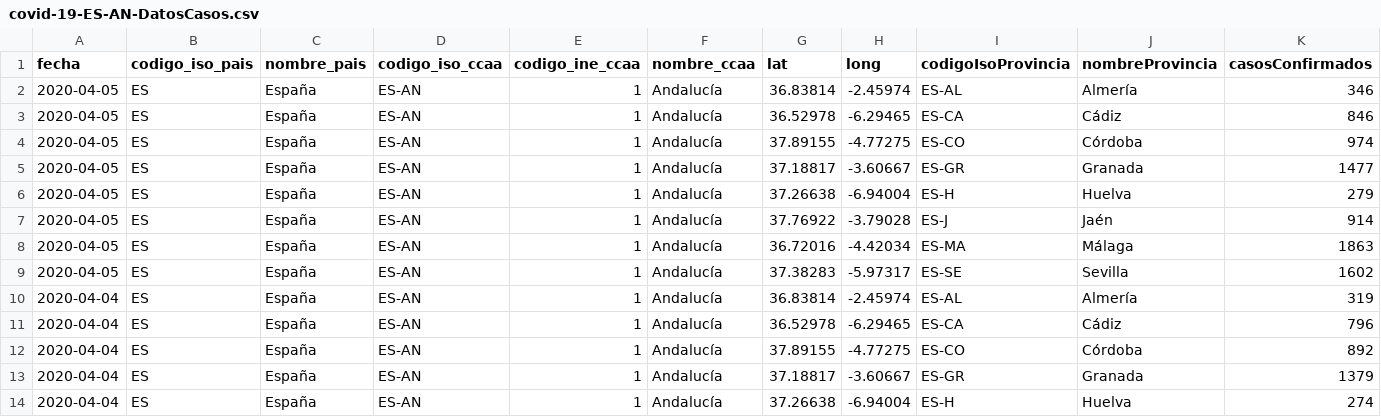
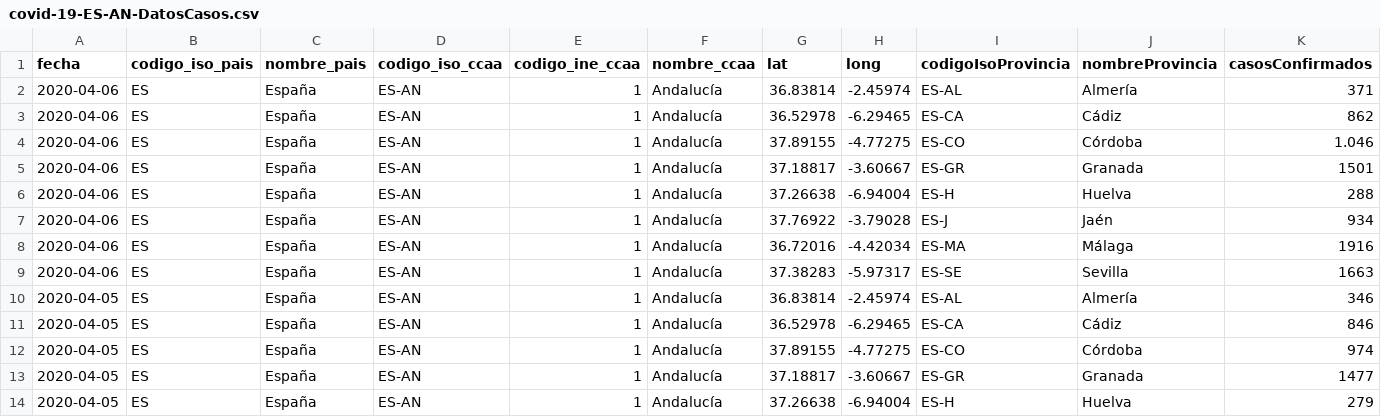
Before and after one commit to Secuoyas-Experience/covid-19-es, a CSV file: datos-comunidades-csv/covid-19-ES-AN-DatosCasos.csv, drawn as a sheet; only a part is shown; the shorter side is filled out with more unchanged rows; rows hold the shown columns only; the diff names each change by its address in the sheet, - before the commit and + after, or states it on an @@ line.

```diff
--- a/datos-comunidades-csv/covid-19-ES-AN-DatosCasos.csv
+++ b/datos-comunidades-csv/covid-19-ES-AN-DatosCasos.csv
+row 2: 2020-04-06 | ES | España | ES-AN | 1 | Andalucía | 36.83814 | -2.45974 | ES-AL | Almería | 371
+row 3: 2020-04-06 | ES | España | ES-AN | 1 | Andalucía | 36.52978 | -6.29465 | ES-CA | Cádiz | 862
+row 4: 2020-04-06 | ES | España | ES-AN | 1 | Andalucía | 37.89155 | -4.77275 | ES-CO | Córdoba | 1.046
+row 5: 2020-04-06 | ES | España | ES-AN | 1 | Andalucía | 37.18817 | -3.60667 | ES-GR | Granada | 1501
+row 6: 2020-04-06 | ES | España | ES-AN | 1 | Andalucía | 37.26638 | -6.94004 | ES-H | Huelva | 288
+row 7: 2020-04-06 | ES | España | ES-AN | 1 | Andalucía | 37.76922 | -3.79028 | ES-J | Jaén | 934
+row 8: 2020-04-06 | ES | España | ES-AN | 1 | Andalucía | 36.72016 | -4.42034 | ES-MA | Málaga | 1916
+row 9: 2020-04-06 | ES | España | ES-AN | 1 | Andalucía | 37.38283 | -5.97317 | ES-SE | Sevilla | 1663
```
Also changed, not shown: datos-comunidades-csv/covid-19-ES-AR-DatosCasos.csv, datos-comunidades-csv/covid-19-ES-CCAA-DatosCasos.csv, 2 other files.
